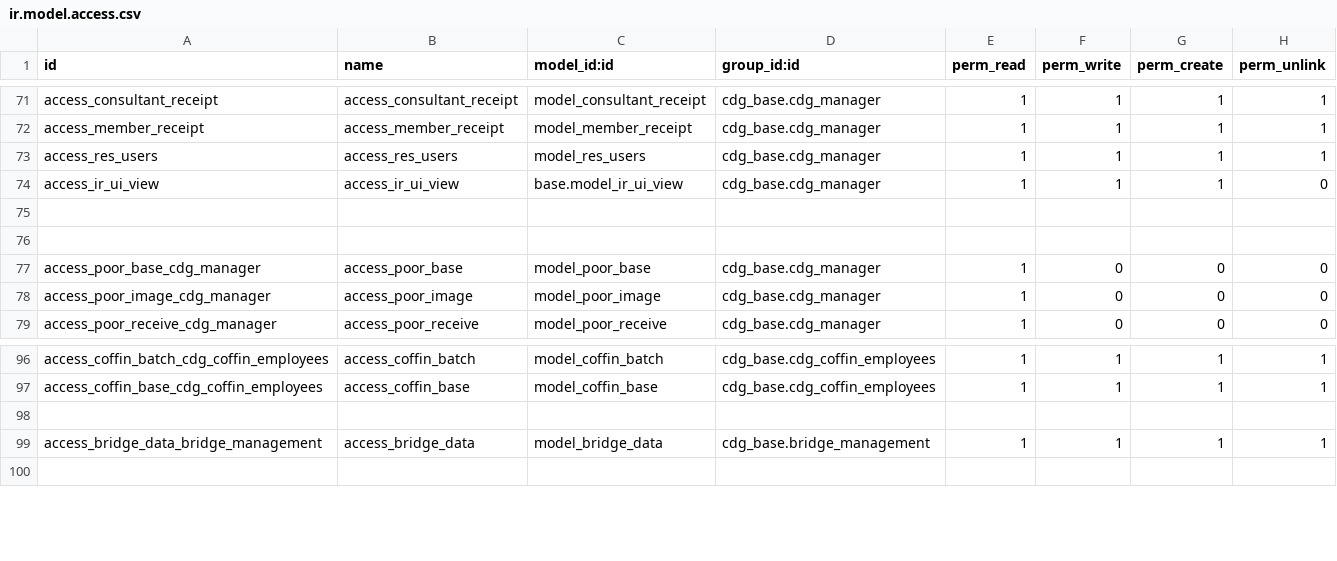
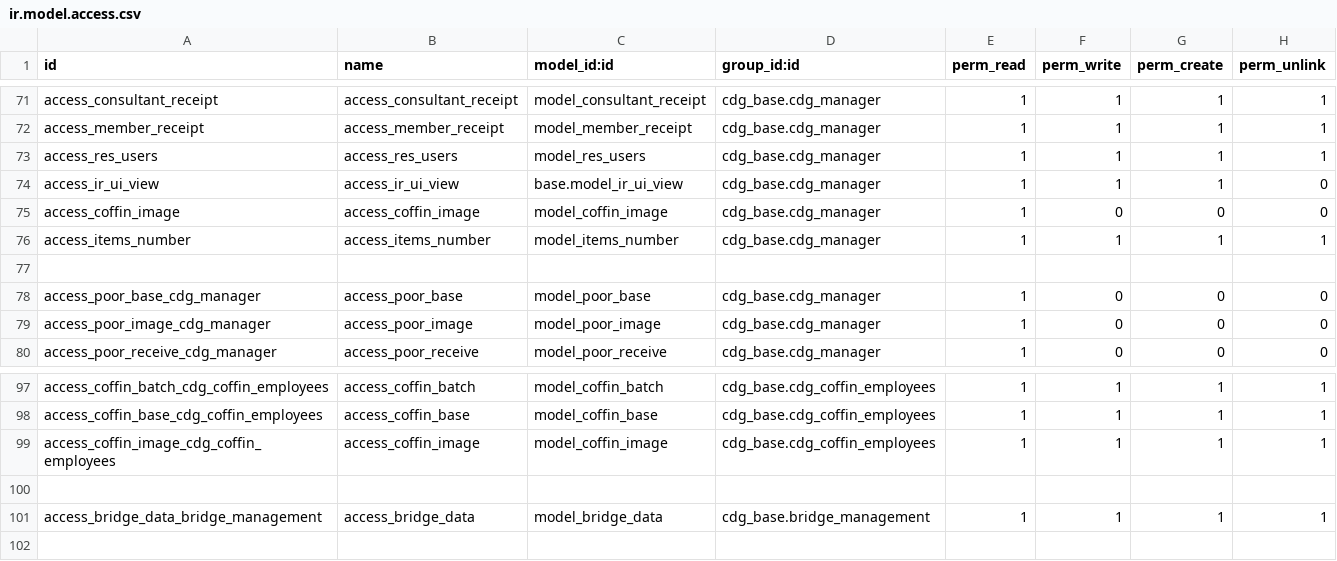
Before and after one commit to kulius/odoo10_CDG, a CSV file: addons/cdg_base/security/ir.model.access.csv, drawn as a sheet; only a part is shown, gaps mark what is left out.

Commit message:
2018.05.07 at3120 1.施棺管理及實物捐贈權限調整

```diff
--- a/addons/cdg_base/security/ir.model.access.csv
+++ b/addons/cdg_base/security/ir.model.access.csv
@@ -74,3 +74,4 @@ access_res_users,access_res_users,model_res_users,cdg_base.cdg_manager,1,1,1,1
 access_ir_ui_view,access_ir_ui_view,base.model_ir_ui_view,cdg_base.cdg_manager,1,1,1,0
-
+access_coffin_image,access_coffin_image,model_coffin_image,cdg_base.cdg_manager,1,0,0,0
+access_items_number,access_items_number,model_items_number,cdg_base.cdg_manager,1,1,1,1
 
@@ -97,2 +98,3 @@ access_coffin_batch_cdg_coffin_employees,access_coffin_batch,model_coffin_batch,
 access_coffin_base_cdg_coffin_employees,access_coffin_base,model_coffin_base,cdg_base.cdg_coffin_employees,1,1,1,1
+access_coffin_image_cdg_coffin_employees,access_coffin_image,model_coffin_image,cdg_base.cdg_coffin_employees,1,1,1,1
 
```
